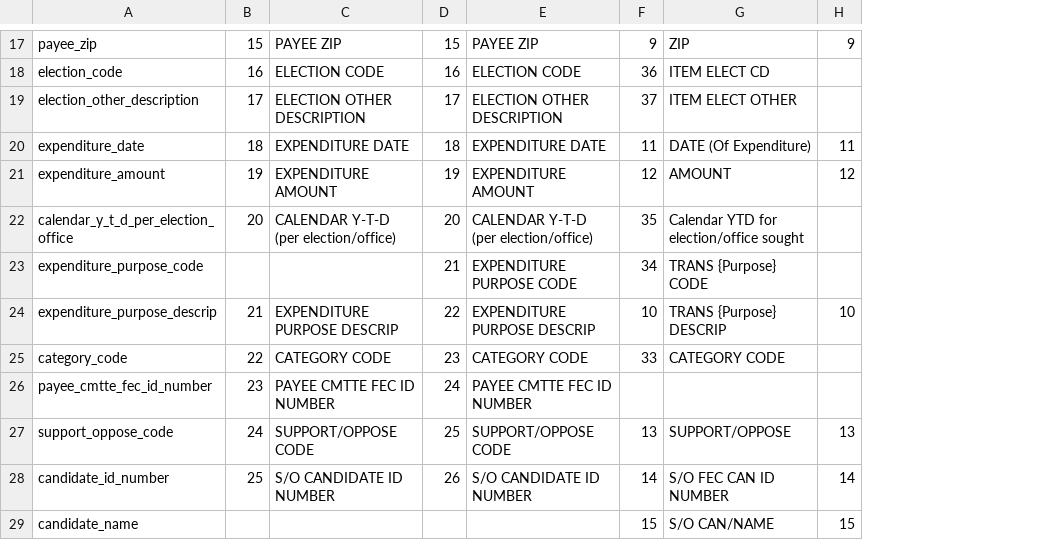
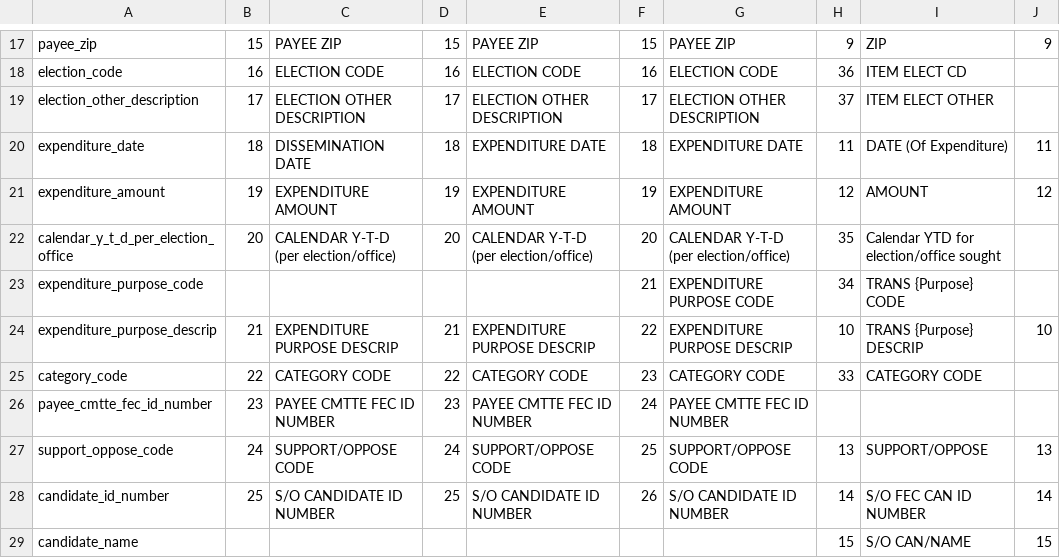
Before and after one commit to sunlightlabs/read_FEC, a CSV file: fecreader/parsing/sourcesalt/F57.csv, drawn as a sheet; only a part is shown, gaps mark what is left out; the diff covers the shown part only; the diff names each change by its address in the sheet, - before the commit and + after, or states it on an @@ line.

Commit message:
add sources files that were modified. Note that expenditure_date in F57 is now actually a dissemination date. In reality this is a backwards incompatible change implemented in the fec spec bump. There may be a more graceful way of handling it, but I do not know what it is as of yet

```diff
--- a/fecreader/parsing/sourcesalt/F57.csv
+++ b/fecreader/parsing/sourcesalt/F57.csv
+column F, rows 17-28: 15 | 16 | 17 | 18 | 19 | 20 | 21 | 22 | 23 | 24 | 25 | 26
+column G, rows 17-28: PAYEE ZIP | ELECTION CODE | ELECTION OTHER DESCRIPTION | EXPENDITURE DATE | EXPENDITURE AMOUNT | CALENDAR Y-T-D (per election/office) | EXPENDITURE PURPOSE CODE | EXPENDITURE PURPOSE DESCRIP | CATEGORY CODE | PAYEE CMTTE FEC ID NUMBER | SUPPORT/OPPOSE CODE | S/O CANDIDATE ID NUMBER
-C20: EXPENDITURE DATE
+C20: DISSEMINATION DATE
-D23: 21
+D23: (empty)
-E23: EXPENDITURE PURPOSE CODE
+E23: (empty)
-D24: 22
+D24: 21
-D25: 23
+D25: 22
-D26: 24
+D26: 23
-D27: 25
+D27: 24
-D28: 26
+D28: 25
```
Also changed, not shown: 10 edited cells elsewhere in this file, fecreader/parsing/sourcesalt/F5.csv, fecreader/parsing/sourcesalt/SchE.csv.
